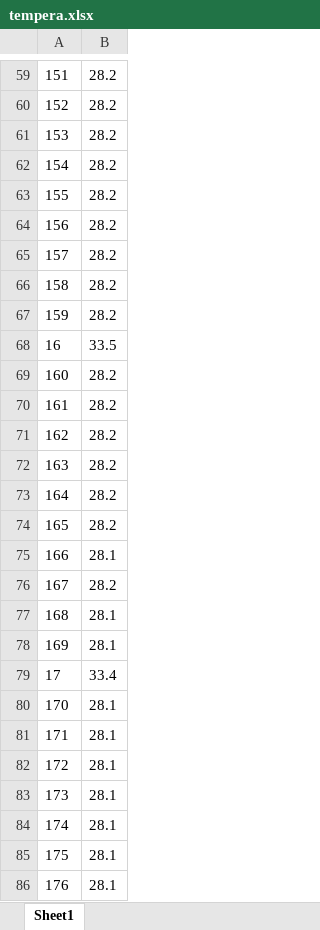
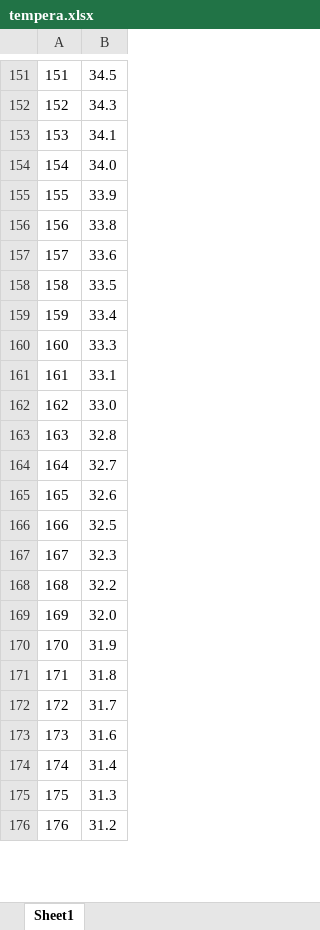
Before and after one commit to uoiah/cvstu, an Excel workbook: picop/tempera.xlsx, sheet Sheet1, drawn as a sheet; only a part is shown, gaps mark what is left out; values as stored, in another font and other column widths than the file's, no borders; removed rows and columns are numbered as before the commit, all else as after; the diff covers the shown part only; the diff names each change by its address in the sheet, - before the commit and + after, or states it on an @@ line.

```diff
--- a/picop/tempera.xlsx (sheet Sheet1)
+++ b/picop/tempera.xlsx (sheet Sheet1)
-B151: 28.2
+B151: 34.5
-B152: 28.2
+B152: 34.3
-B153: 28.2
+B153: 34.1
-B154: 28.2
+B154: 34.0
-B155: 28.2
+B155: 33.9
-B156: 28.2
+B156: 33.8
-B157: 28.2
+B157: 33.6
-B158: 28.2
+B158: 33.5
-B159: 28.2
+B159: 33.4
-row 68: 16 | 33.5
-B160: 28.2
+B160: 33.3
-B161: 28.2
+B161: 33.1
-B162: 28.2
+B162: 33.0
-B163: 28.2
+B163: 32.8
-B164: 28.2
+B164: 32.7
-B165: 28.2
+B165: 32.6
-B166: 28.1
+B166: 32.5
-B167: 28.2
+B167: 32.3
-B168: 28.1
+B168: 32.2
-B169: 28.1
+B169: 32.0
-row 79: 17 | 33.4
-B170: 28.1
+B170: 31.9
-B171: 28.1
+B171: 31.8
-B172: 28.1
+B172: 31.7
-B173: 28.1
+B173: 31.6
-B174: 28.1
+B174: 31.4
-B175: 28.1
+B175: 31.3
-B176: 28.1
+B176: 31.2
```
Also changed, not shown: other rows of this sheet, dataop/result.xlsx, 9 other files.
